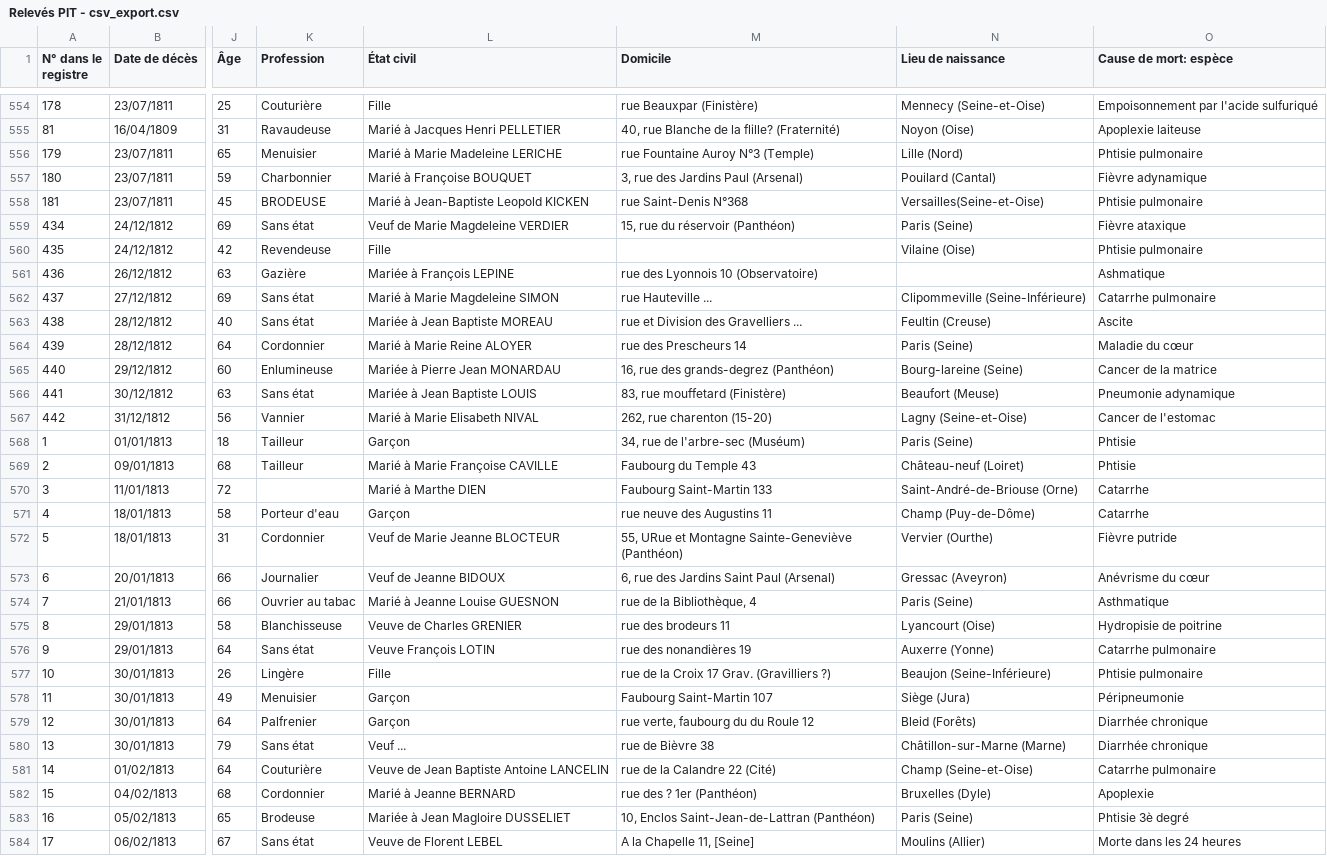
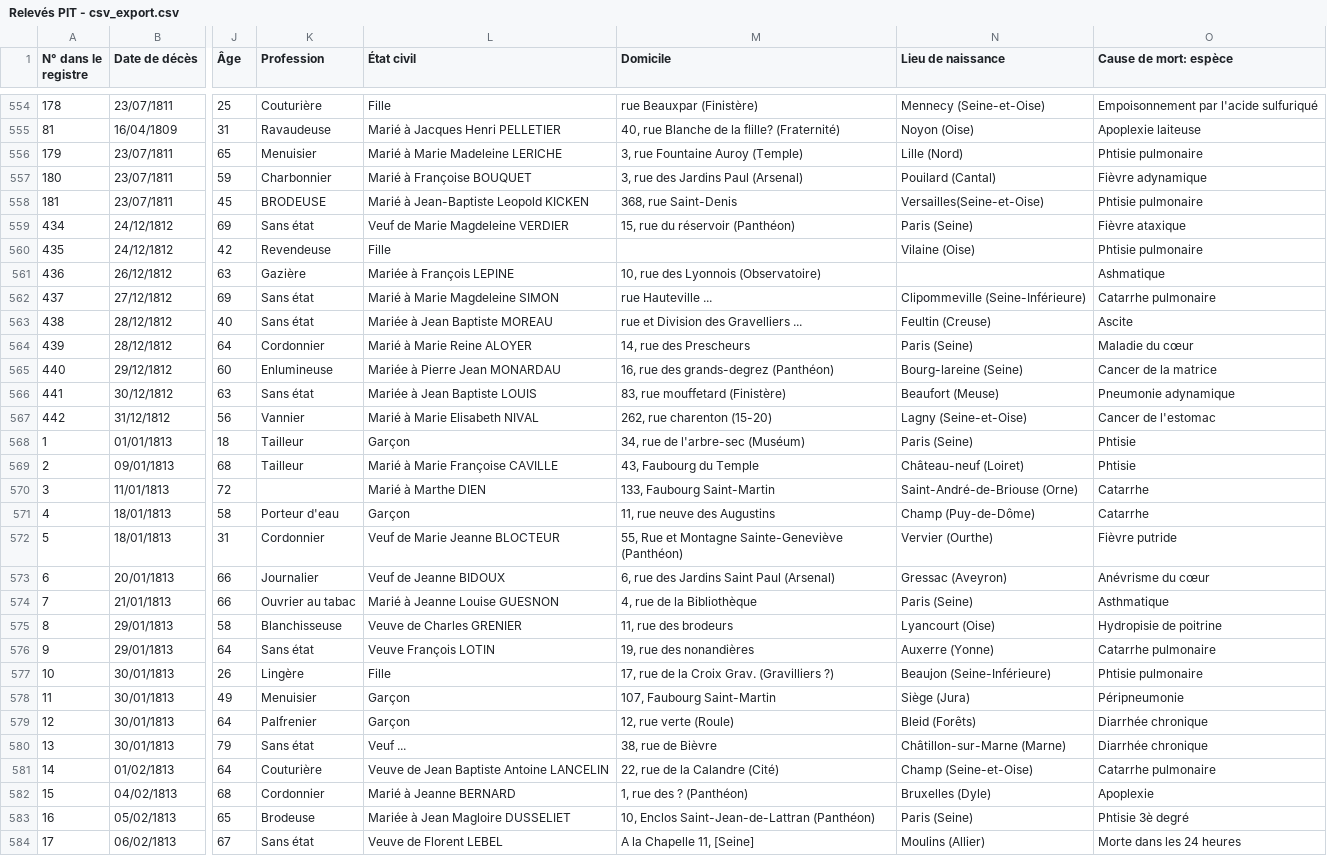
Before and after one commit to Sidam31/ICA-APHP, a CSV file: Data/Relevés PIT - csv_export.csv, drawn as a sheet; only a part is shown, gaps mark what is left out; the diff covers the shown part only; the diff names each change by its address in the sheet, - before the commit and + after, or states it on an @@ line.

```diff
--- a/Data/Relevés PIT - csv_export.csv
+++ b/Data/Relevés PIT - csv_export.csv
-M556 (Domicile): rue Fountaine Auroy N°3 (Temple)
+M556 (Domicile): 3, rue Fountaine Auroy (Temple)
-M558 (Domicile): rue Saint-Denis N°368
+M558 (Domicile): 368, rue Saint-Denis
-M561 (Domicile): rue des Lyonnois 10 (Observatoire)
+M561 (Domicile): 10, rue des Lyonnois (Observatoire)
-M564 (Domicile): rue des Prescheurs 14
+M564 (Domicile): 14, rue des Prescheurs
-M569 (Domicile): Faubourg du Temple 43
+M569 (Domicile): 43, Faubourg du Temple
-M570 (Domicile): Faubourg Saint-Martin 133
+M570 (Domicile): 133, Faubourg Saint-Martin
-M571 (Domicile): rue neuve des Augustins 11
+M571 (Domicile): 11, rue neuve des Augustins
-M572 (Domicile): 55, URue et Montagne…
+M572 (Domicile): 55, Rue et Montagne…
-M574 (Domicile): rue de la Bibliothèque, 4
+M574 (Domicile): 4, rue de la Bibliothèque
-M575 (Domicile): rue des brodeurs 11
+M575 (Domicile): 11, rue des brodeurs
-M576 (Domicile): rue des nonandières 19
+M576 (Domicile): 19, rue des nonandières
-M577 (Domicile): rue de la Croix 17 Grav. (Gravilliers ?)
+M577 (Domicile): 17, rue de la Croix Grav. (Gravilliers ?)
-M578 (Domicile): Faubourg Saint-Martin 107
+M578 (Domicile): 107, Faubourg Saint-Martin
-M579 (Domicile): rue verte, faubourg du du Roule 12
+M579 (Domicile): 12, rue verte (Roule)
-M580 (Domicile): rue de Bièvre 38
+M580 (Domicile): 38, rue de Bièvre
-M581 (Domicile): rue de la Calandre 22 (Cité)
+M581 (Domicile): 22, rue de la Calandre (Cité)
-M582 (Domicile): rue des ? 1er (Panthéon)
+M582 (Domicile): 1, rue des ? (Panthéon)
```
Also changed, not shown: 1 added row and 152 edited cells elsewhere in this file.
